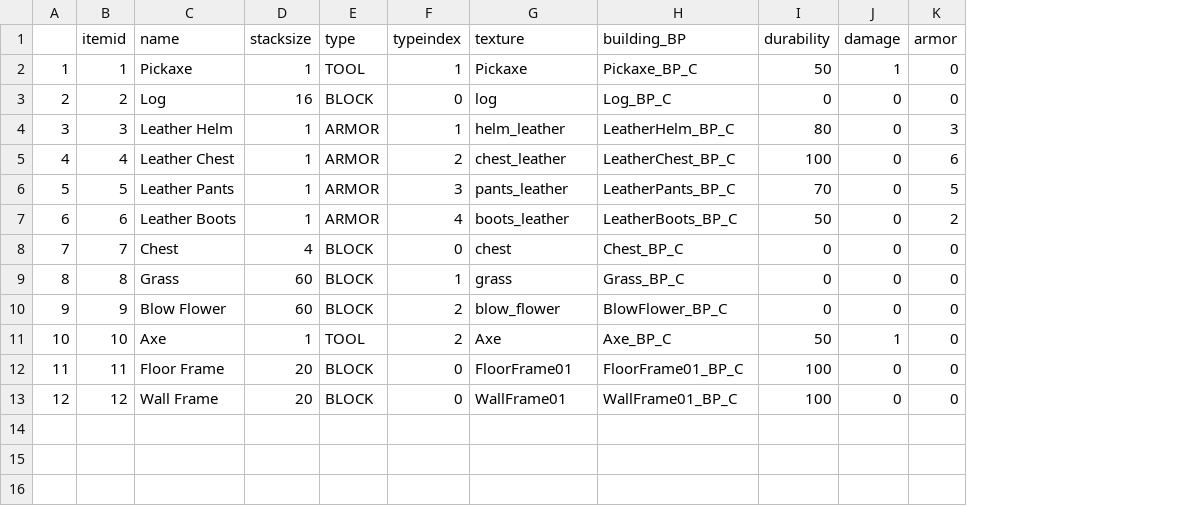
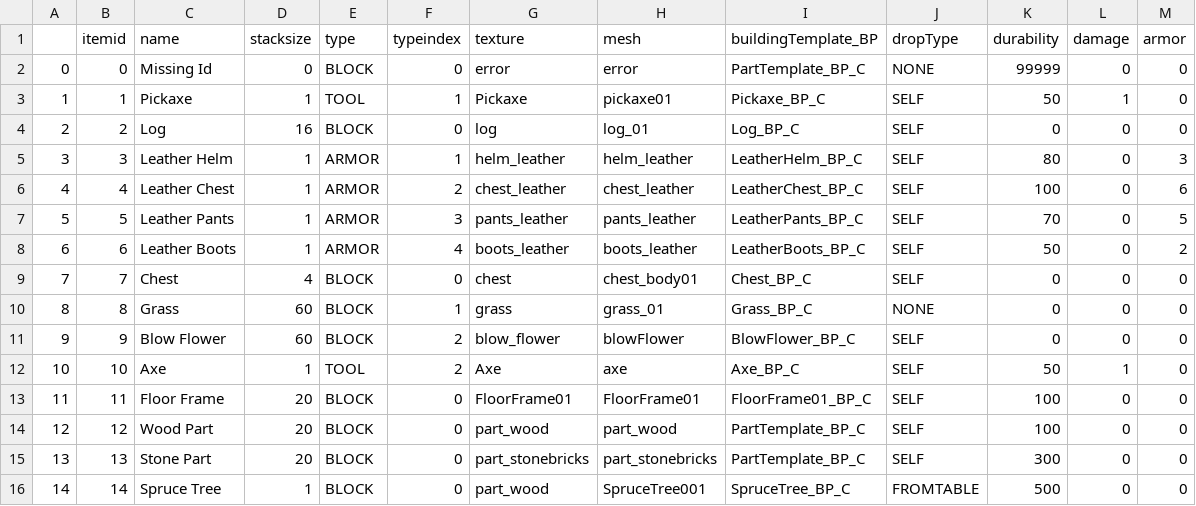
Before and after one commit to Cr0wy1/LowPolySurvival, a CSV file: Documents/itemTable.csv, drawn as a sheet; addresses are those after the commit; the diff names each change by its address in the sheet, - before the commit and + after, or states it on an @@ line.

```diff
--- a/Documents/itemTable.csv
+++ b/Documents/itemTable.csv
+column H (mesh), rows 3-14: pickaxe01 | log_01 | helm_leather | chest_leather | pants_leather | boots_leather | chest_body01 | grass_01 | blowFlower | axe | FloorFrame01 | part_wood
+column J (dropType), rows 3-14: SELF | SELF | SELF | SELF | SELF | SELF | SELF | NONE | SELF | SELF | SELF | SELF
-I1: building_BP
+I1: buildingTemplate_BP
+row 2: 0 | 0 | Missing Id | 0 | BLOCK | 0 | error | error | PartTemplate_BP_C | NONE | 99999 | 0 | 0
-C14 (name): Wall Frame
+C14 (name): Wood Part
-G14 (texture): WallFrame01
+G14 (texture): part_wood
-I14 (buildingTemplate_BP): WallFrame01_BP_C
+I14 (buildingTemplate_BP): PartTemplate_BP_C
+row 15: 13 | 13 | Stone Part | 20 | BLOCK | 0 | part_stonebricks | part_stonebricks | PartTemplate_BP_C | SELF | 300 | 0 | 0
+row 16: 14 | 14 | Spruce Tree | 1 | BLOCK | 0 | part_wood | SpruceTree001 | SpruceTree_BP_C | FROMTABLE | 500 | 0 | 0
```
Also changed, not shown: 57 other files.
